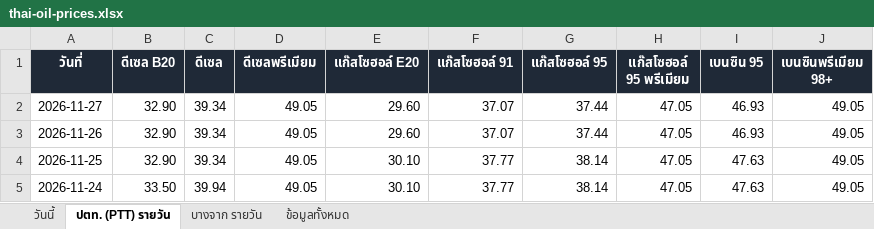
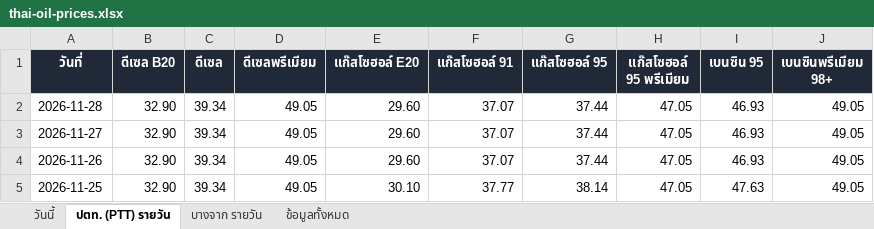
Before and after one commit to chasvitf/thai-oil-prices, an Excel workbook: data/thai-oil-prices.xlsx, sheet ปตท. (PTT) รายวัน, drawn as a sheet; only a part is shown; the shorter side is filled out with more unchanged rows; values as stored, in another font and other column widths than the file's, no borders; the diff names each change by its address in the sheet, - before the commit and + after, or states it on an @@ line.

```diff
--- a/data/thai-oil-prices.xlsx (sheet ปตท. (PTT) รายวัน)
+++ b/data/thai-oil-prices.xlsx (sheet ปตท. (PTT) รายวัน)
+row 2: 2026-11-28 | 32.90 | 39.34 | 49.05 | 29.60 | 37.07 | 37.44 | 47.05 | 46.93 | 49.05
```
Also changed, not shown: sheet ข้อมูลทั้งหมด, sheet บางจาก รายวัน, 2 other files.
